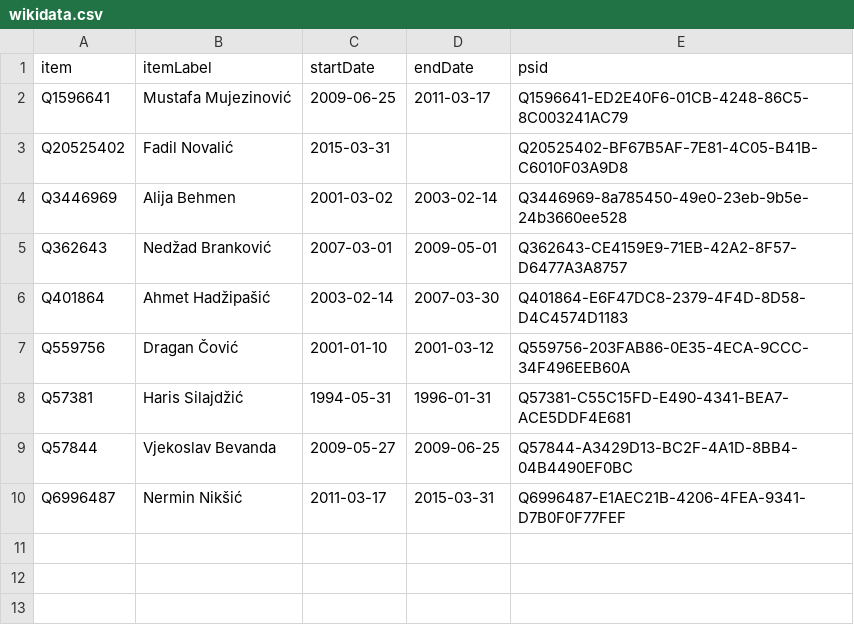
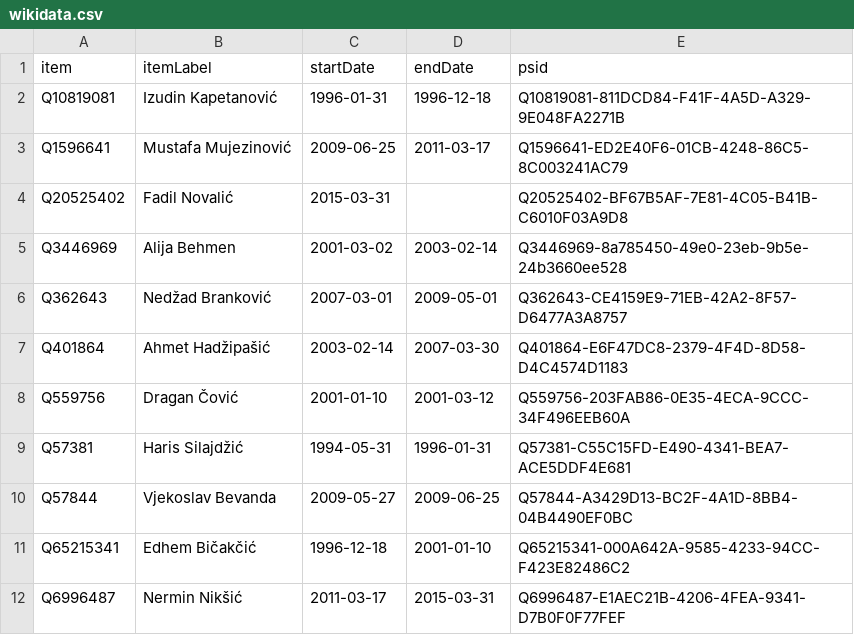
Before and after one commit to every-politician-scrapers/bosnia-herzegovina-ministers, a CSV file: sources/federation-pm-enwiki/wikidata.csv, drawn as a sheet.

Commit message:
Compare external sources to Wikidata

```diff
--- a/sources/federation-pm-enwiki/wikidata.csv
+++ b/sources/federation-pm-enwiki/wikidata.csv
@@ -1,2 +1,3 @@
 item,itemLabel,startDate,endDate,psid
+Q10819081,Izudin Kapetanović,1996-01-31,1996-12-18,Q10819081-811DCD84-F41F-4A5D-A329-9E048FA2271B
 Q1596641,Mustafa Mujezinović,2009-06-25,2011-03-17,Q1596641-ED2E40F6-01CB-4248-86C5-8C003241AC79
@@ -9,2 +10,3 @@ Q57381,Haris Silajdžić,1994-05-31,1996-01-31,Q57381-C55C15FD-E490-4341-BEA7-AC
 Q57844,Vjekoslav Bevanda,2009-05-27,2009-06-25,Q57844-A3429D13-BC2F-4A1D-8BB4-04B4490EF0BC
+Q65215341,Edhem Bičakčić,1996-12-18,2001-01-10,Q65215341-000A642A-9585-4233-94CC-F423E82486C2
 Q6996487,Nermin Nikšić,2011-03-17,2015-03-31,Q6996487-E1AEC21B-4206-4FEA-9341-D7B0F0F77FEF
```
Also changed, not shown: sources/federation-pm-enwiki/diff.csv, sources/federation-president/wikidata.csv, 1 other file.
